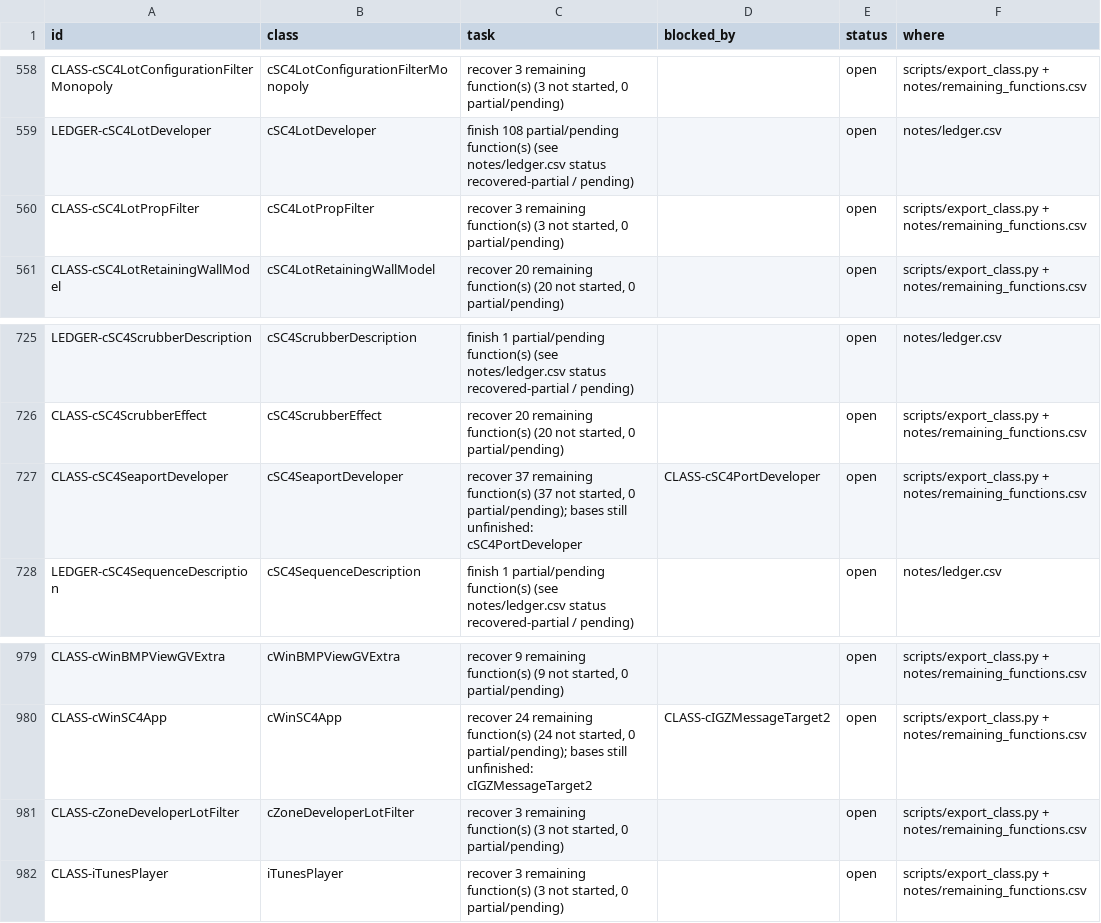
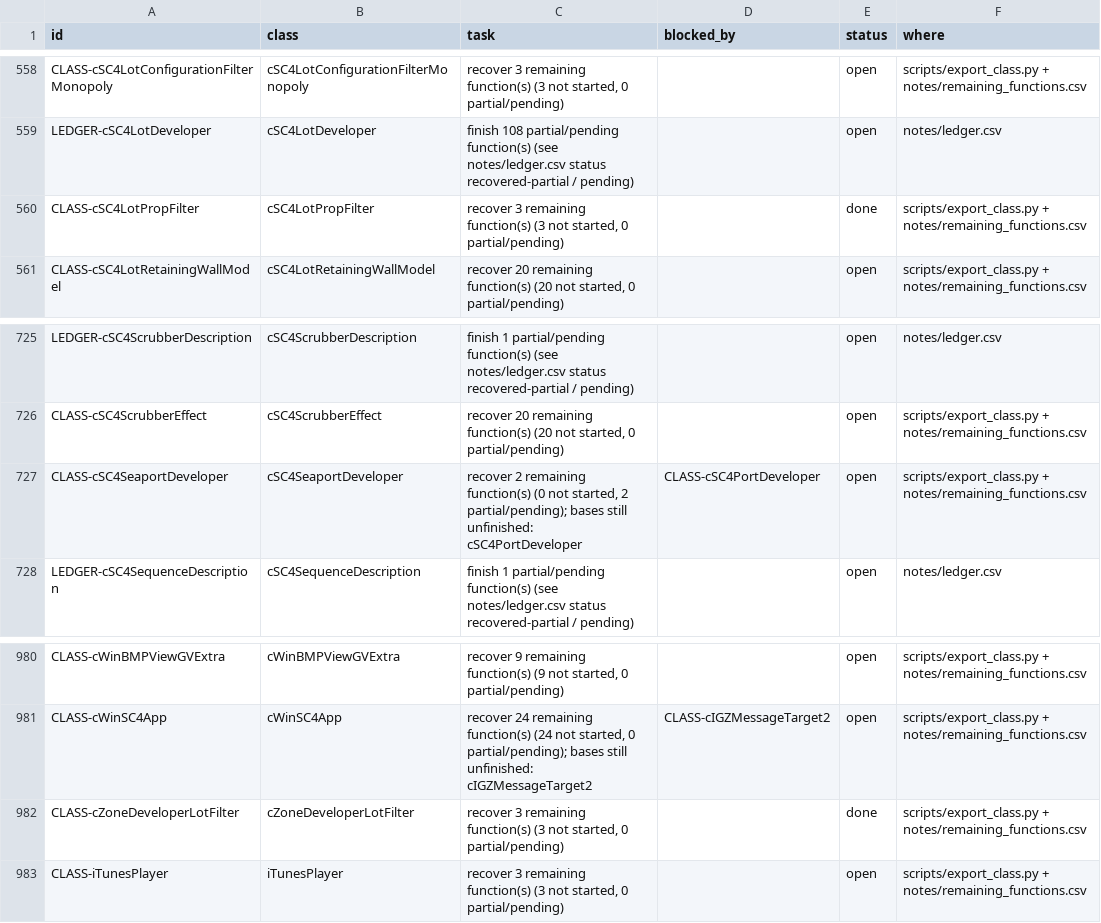
Before and after one commit to CadenKalez/DeSCAi4, a CSV file: notes/todo.csv, drawn as a sheet; only a part is shown, gaps mark what is left out; the diff covers the shown part only.

```diff
--- a/notes/todo.csv
+++ b/notes/todo.csv
@@ -559,3 +559,3 @@ CLASS-cSC4LotConfigurationFilterMonopoly,cSC4LotConfigurationFilterMonopoly,"rec
 LEDGER-cSC4LotDeveloper,cSC4LotDeveloper,finish 108 partial/pending function(s) (see notes/ledger.csv status recovered-partial / pending),,open,notes/ledger.csv
-CLASS-cSC4LotPropFilter,cSC4LotPropFilter,"recover 3 remaining function(s) (3 not started, 0 partial/pending)",,open,scripts/export_class.py + notes/remaining_functions.csv
+CLASS-cSC4LotPropFilter,cSC4LotPropFilter,"recover 3 remaining function(s) (3 not started, 0 partial/pending)",,done,scripts/export_class.py + notes/remaining_functions.csv
 CLASS-cSC4LotRetainingWallModel,cSC4LotRetainingWallModel,"recover 20 remaining function(s) (20 not started, 0 partial/pending)",,open,scripts/export_class.py + notes/remaining_functions.csv
@@ -726,3 +726,3 @@ LEDGER-cSC4ScrubberDescription,cSC4ScrubberDescription,finish 1 partial/pending
 CLASS-cSC4ScrubberEffect,cSC4ScrubberEffect,"recover 20 remaining function(s) (20 not started, 0 partial/pending)",,open,scripts/export_class.py + notes/remaining_functions.csv
-CLASS-cSC4SeaportDeveloper,cSC4SeaportDeveloper,"recover 37 remaining function(s) (37 not started, 0 partial/pending); bases still unfinished: cSC4PortDeveloper",CLASS-cSC4PortDeveloper,open,scripts/export_class.py + notes/remaining_functions.csv
+CLASS-cSC4SeaportDeveloper,cSC4SeaportDeveloper,"recover 2 remaining function(s) (0 not started, 2 partial/pending); bases still unfinished: cSC4PortDeveloper",CLASS-cSC4PortDeveloper,open,scripts/export_class.py + notes/remaining_functions.csv
 LEDGER-cSC4SequenceDescription,cSC4SequenceDescription,finish 1 partial/pending function(s) (see notes/ledger.csv status recovered-partial / pending),,open,notes/ledger.csv
@@ -980,3 +981,3 @@ CLASS-cWinBMPViewGVExtra,cWinBMPViewGVExtra,"recover 9 remaining function(s) (9
 CLASS-cWinSC4App,cWinSC4App,"recover 24 remaining function(s) (24 not started, 0 partial/pending); bases still unfinished: cIGZMessageTarget2",CLASS-cIGZMessageTarget2,open,scripts/export_class.py + notes/remaining_functions.csv
-CLASS-cZoneDeveloperLotFilter,cZoneDeveloperLotFilter,"recover 3 remaining function(s) (3 not started, 0 partial/pending)",,open,scripts/export_class.py + notes/remaining_functions.csv
+CLASS-cZoneDeveloperLotFilter,cZoneDeveloperLotFilter,"recover 3 remaining function(s) (3 not started, 0 partial/pending)",,done,scripts/export_class.py + notes/remaining_functions.csv
 CLASS-iTunesPlayer,iTunesPlayer,"recover 3 remaining function(s) (3 not started, 0 partial/pending)",,open,scripts/export_class.py + notes/remaining_functions.csv
```
Also changed, not shown: 1 added row and 6 edited cells elsewhere in this file, 22 other files.
